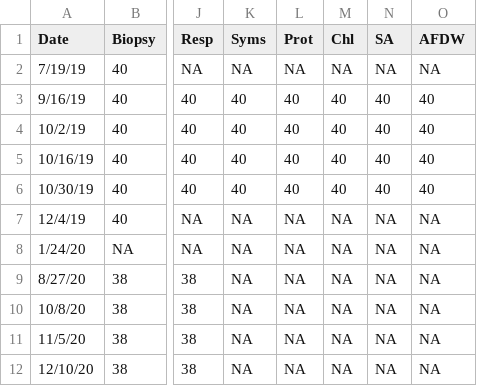
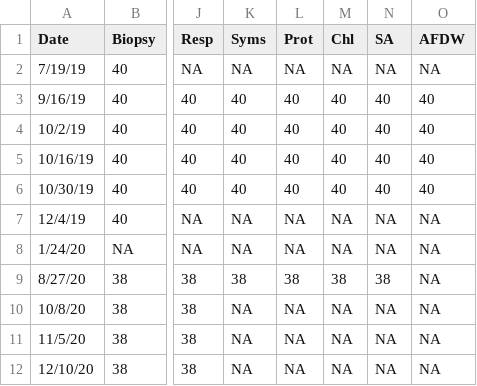
Before and after one commit to hputnam/HI_Bleaching_Timeseries, a CSV file: data/SampleSummary.csv, drawn as a sheet; only a part is shown, gaps mark what is left out; the diff names each change by its address in the sheet, - before the commit and + after, or states it on an @@ line.

Commit message:
updates SampleSummary.csv

```diff
--- a/data/SampleSummary.csv
+++ b/data/SampleSummary.csv
-K9 (Syms): NA
+K9 (Syms): 38
-L9 (Prot): NA
+L9 (Prot): 38
-M9 (Chl): NA
+M9 (Chl): 38
-N9 (SA): NA
+N9 (SA): 38
```
